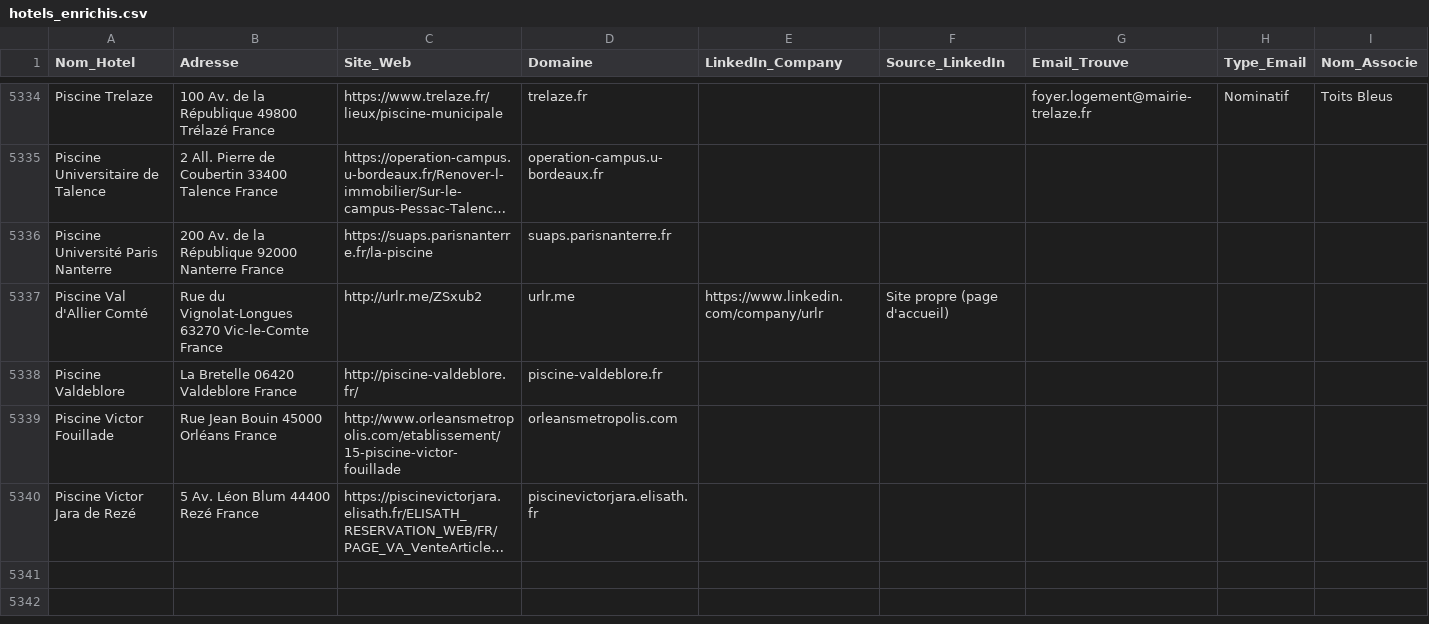
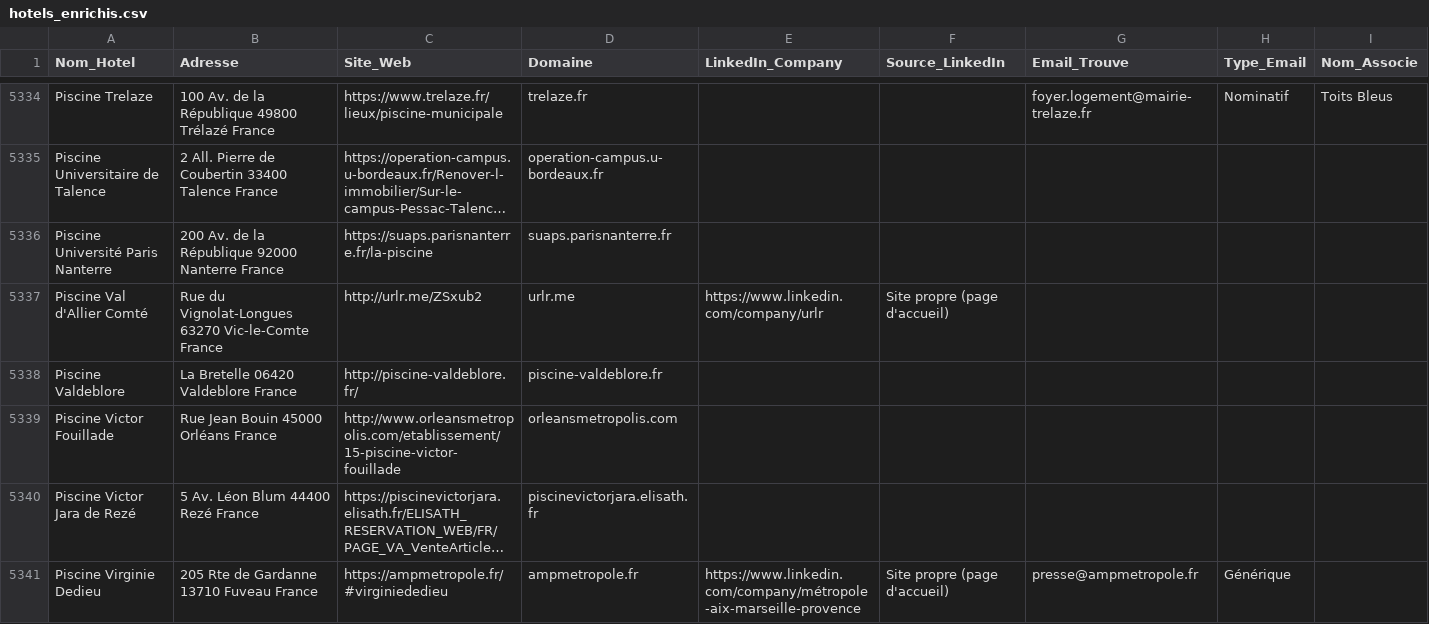
Before and after one commit to tsimokaza01-source/URL-2, a CSV file: hotels_enrichis.csv, drawn as a sheet; only a part is shown, gaps mark what is left out; long unchanged cells end in …; the diff names each change by its address in the sheet, - before the commit and + after, or states it on an @@ line.

```diff
--- a/hotels_enrichis.csv
+++ b/hotels_enrichis.csv
+row 5341: Piscine Virginie Dedieu | 205 Rte de Gardanne 13710 Fuveau France | https://ampmetropole.fr/#virginiededieu | ampmetropole.fr | https://www.linkedin.com/company/métropole-aix-marseille-provence | Site propre (page d'accueil) | presse@ampmetropole.fr | Générique
```
Also changed, not shown: liste_hotels.csv.
